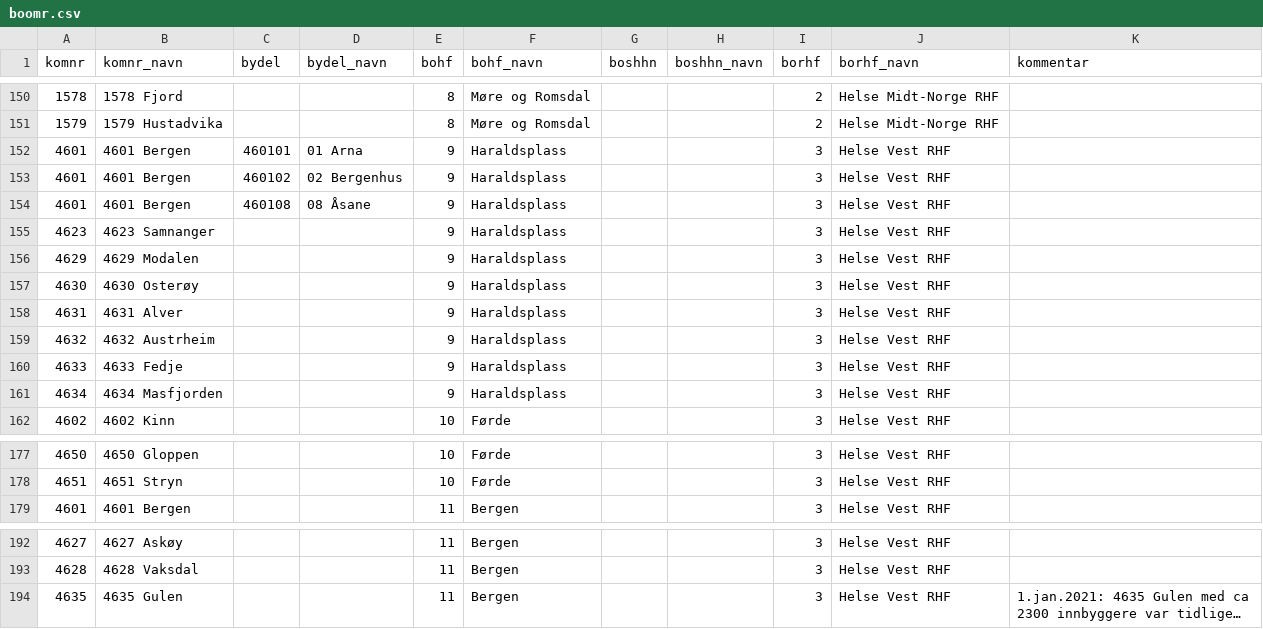
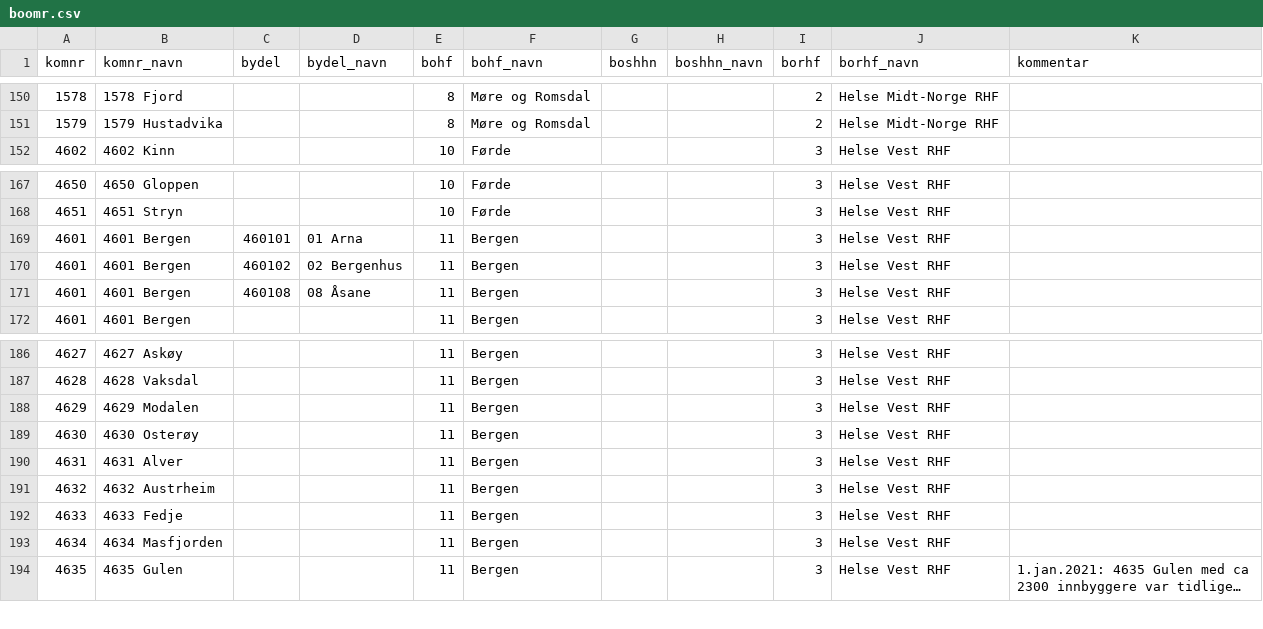
Before and after one commit to SKDE-Analyse/sas_codes, a CSV file: formater/boomr.csv, drawn as a sheet; only a part is shown, gaps mark what is left out; long unchanged cells end in …; removed rows and columns are numbered as before the commit, all else as after; the diff covers the shown part only; the diff names each change by its address in the sheet, - before the commit and + after, or states it on an @@ line.

Commit message:
endret csv

```diff
--- a/formater/boomr.csv
+++ b/formater/boomr.csv
-row 152: 4601 | 4601 Bergen | 460101 | 01 Arna | 9 | Haraldsplass |  |  | 3 | Helse Vest RHF
-row 153: 4601 | 4601 Bergen | 460102 | 02 Bergenhus | 9 | Haraldsplass |  |  | 3 | Helse Vest RHF
-row 154: 4601 | 4601 Bergen | 460108 | 08 Åsane | 9 | Haraldsplass |  |  | 3 | Helse Vest RHF
-row 155: 4623 | 4623 Samnanger |  |  | 9 | Haraldsplass |  |  | 3 | Helse Vest RHF
-row 156: 4629 | 4629 Modalen |  |  | 9 | Haraldsplass |  |  | 3 | Helse Vest RHF
-row 157: 4630 | 4630 Osterøy |  |  | 9 | Haraldsplass |  |  | 3 | Helse Vest RHF
-row 158: 4631 | 4631 Alver |  |  | 9 | Haraldsplass |  |  | 3 | Helse Vest RHF
-row 159: 4632 | 4632 Austrheim |  |  | 9 | Haraldsplass |  |  | 3 | Helse Vest RHF
-row 160: 4633 | 4633 Fedje |  |  | 9 | Haraldsplass |  |  | 3 | Helse Vest RHF
-row 161: 4634 | 4634 Masfjorden |  |  | 9 | Haraldsplass |  |  | 3 | Helse Vest RHF
+row 169: 4601 | 4601 Bergen | 460101 | 01 Arna | 11 | Bergen |  |  | 3 | Helse Vest RHF
+row 170: 4601 | 4601 Bergen | 460102 | 02 Bergenhus | 11 | Bergen |  |  | 3 | Helse Vest RHF
+row 171: 4601 | 4601 Bergen | 460108 | 08 Åsane | 11 | Bergen |  |  | 3 | Helse Vest RHF
+row 188: 4629 | 4629 Modalen |  |  | 11 | Bergen |  |  | 3 | Helse Vest RHF
+row 189: 4630 | 4630 Osterøy |  |  | 11 | Bergen |  |  | 3 | Helse Vest RHF
+row 190: 4631 | 4631 Alver |  |  | 11 | Bergen |  |  | 3 | Helse Vest RHF
+row 191: 4632 | 4632 Austrheim |  |  | 11 | Bergen |  |  | 3 | Helse Vest RHF
+row 192: 4633 | 4633 Fedje |  |  | 11 | Bergen |  |  | 3 | Helse Vest RHF
+row 193: 4634 | 4634 Masfjorden |  |  | 11 | Bergen |  |  | 3 | Helse Vest RHF
```
Also changed, not shown: 1 added row, 1 moved row and 9 edited cells elsewhere in this file.
